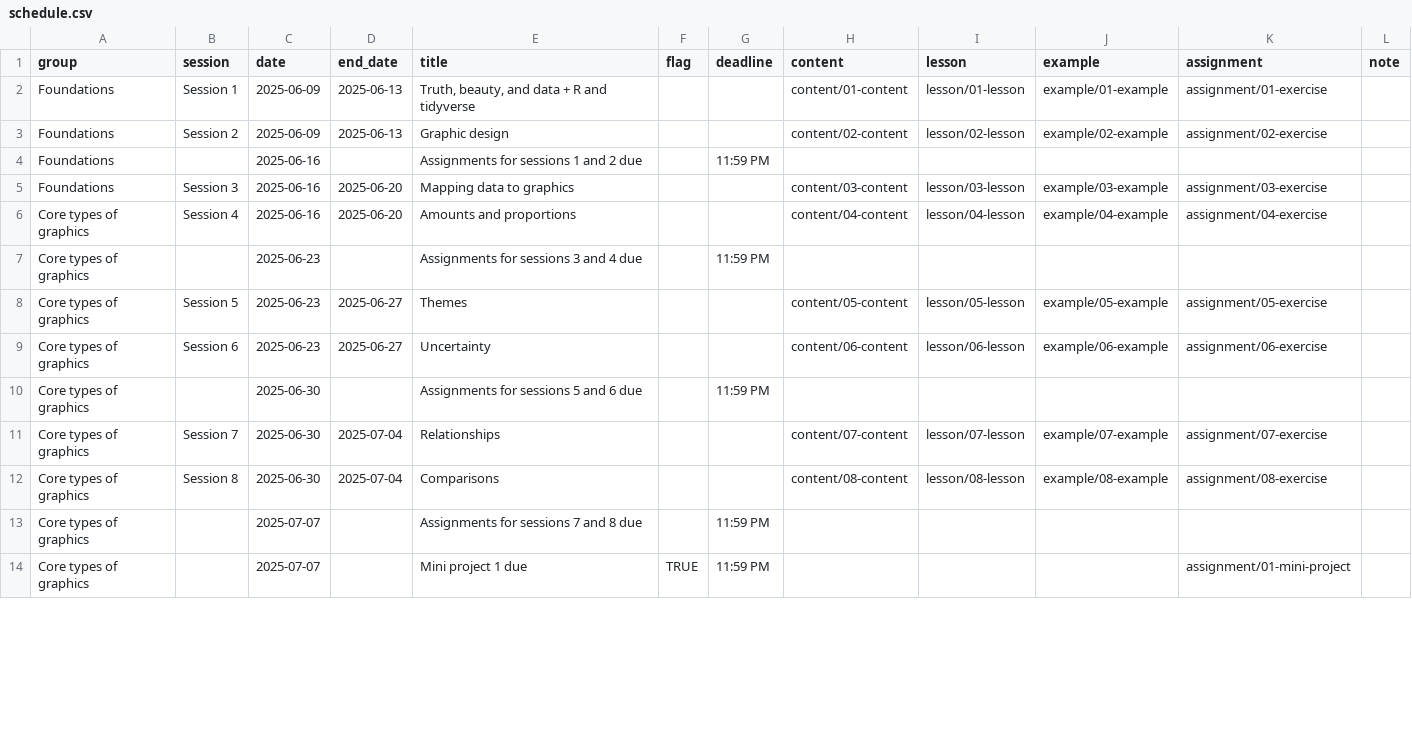
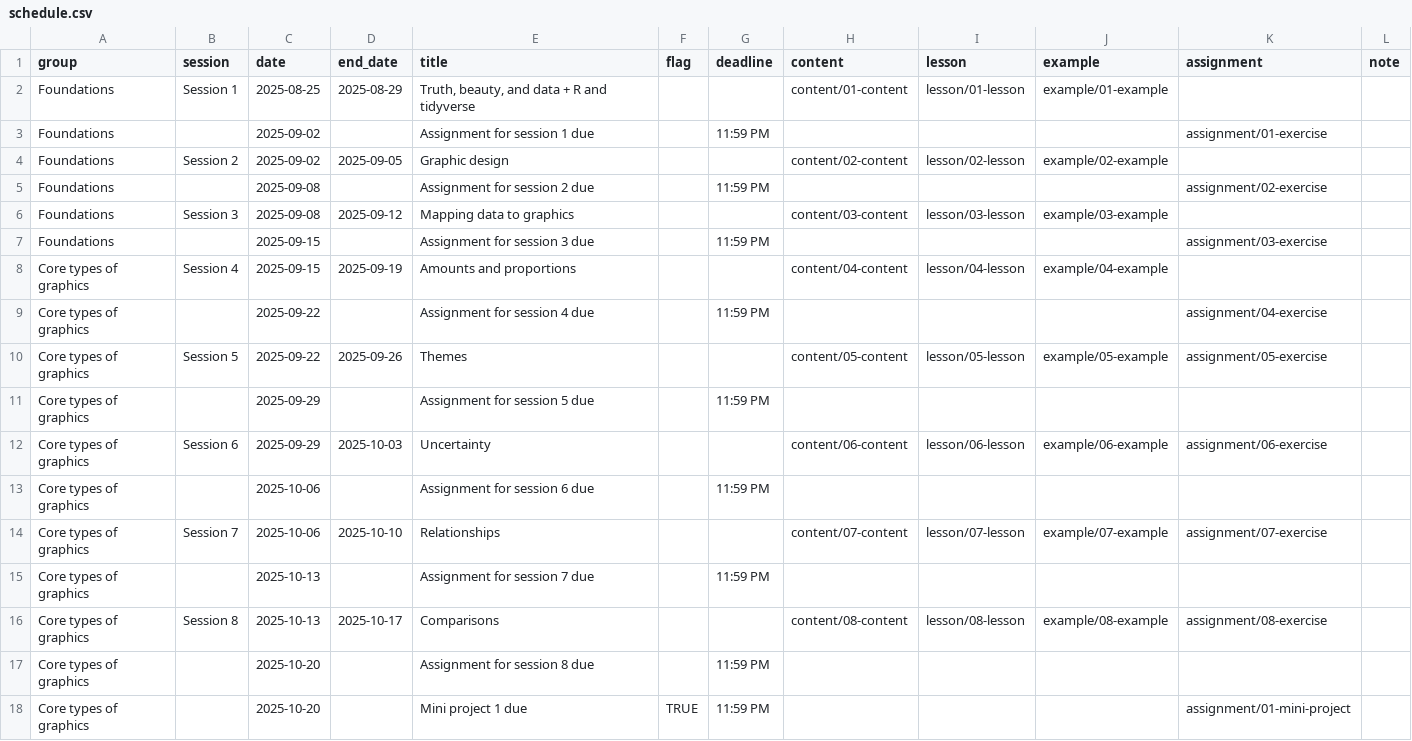
Before and after one commit to andrewheiss/datavizf25.classes.andrewheiss.com, a CSV file: data/schedule.csv, drawn as a sheet; only a part is shown; the diff covers the shown part only.

Commit message:
Update dates

```diff
--- a/data/schedule.csv
+++ b/data/schedule.csv
@@ -1,14 +1,18 @@
 group,session,date,end_date,title,flag,deadline,content,lesson,example,assignment,note
-Foundations,Session 1,2025-06-09,2025-06-13,"Truth, beauty, and data + R and tidyverse",,,content/01-content,lesson/01-lesson,example/01-example,assignment/01-exercise,
-Foundations,Session 2,2025-06-09,2025-06-13,Graphic design,,,content/02-content,lesson/02-lesson,example/02-example,assignment/02-exercise,
-Foundations,,2025-06-16,,Assignments for sessions 1 and 2 due,,11:59 PM,,,,,
-Foundations,Session 3,2025-06-16,2025-06-20,Mapping data to graphics,,,content/03-content,lesson/03-lesson,example/03-example,assignment/03-exercise,
-Core types of graphics,Session 4,2025-06-16,2025-06-20,Amounts and proportions,,,content/04-content,lesson/04-lesson,example/04-example,assignment/04-exercise,
-Core types of graphics,,2025-06-23,,Assignments for sessions 3 and 4 due,,11:59 PM,,,,,
-Core types of graphics,Session 5,2025-06-23,2025-06-27,Themes,,,content/05-content,lesson/05-lesson,example/05-example,assignment/05-exercise,
-Core types of graphics,Session 6,2025-06-23,2025-06-27,Uncertainty,,,content/06-content,lesson/06-lesson,example/06-example,assignment/06-exercise,
-Core types of graphics,,2025-06-30,,Assignments for sessions 5 and 6 due,,11:59 PM,,,,,
-Core types of graphics,Session 7,2025-06-30,2025-07-04,Relationships,,,content/07-content,lesson/07-lesson,example/07-example,assignment/07-exercise,
-Core types of graphics,Session 8,2025-06-30,2025-07-04,Comparisons,,,content/08-content,lesson/08-lesson,example/08-example,assignment/08-exercise,
-Core types of graphics,,2025-07-07,,Assignments for sessions 7 and 8 due,,11:59 PM,,,,,
-Core types of graphics,,2025-07-07,,Mini project 1 due,TRUE,11:59 PM,,,,assignment/01-mini-project,
+Foundations,Session 1,2025-08-25,2025-08-29,"Truth, beauty, and data + R and tidyverse",,,content/01-content,lesson/01-lesson,example/01-example,,
+Foundations,,2025-09-02,,Assignment for session 1 due,,11:59 PM,,,,assignment/01-exercise,
+Foundations,Session 2,2025-09-02,2025-09-05,Graphic design,,,content/02-content,lesson/02-lesson,example/02-example,,
+Foundations,,2025-09-08,,Assignment for session 2 due,,11:59 PM,,,,assignment/02-exercise,
+Foundations,Session 3,2025-09-08,2025-09-12,Mapping data to graphics,,,content/03-content,lesson/03-lesson,example/03-example,,
+Foundations,,2025-09-15,,Assignment for session 3 due,,11:59 PM,,,,assignment/03-exercise,
+Core types of graphics,Session 4,2025-09-15,2025-09-19,Amounts and proportions,,,content/04-content,lesson/04-lesson,example/04-example,,
+Core types of graphics,,2025-09-22,,Assignment for session 4 due,,11:59 PM,,,,assignment/04-exercise,
+Core types of graphics,Session 5,2025-09-22,2025-09-26,Themes,,,content/05-content,lesson/05-lesson,example/05-example,assignment/05-exercise,
+Core types of graphics,,2025-09-29,,Assignment for session 5 due,,11:59 PM,,,,,
+Core types of graphics,Session 6,2025-09-29,2025-10-03,Uncertainty,,,content/06-content,lesson/06-lesson,example/06-example,assignment/06-exercise,
+Core types of graphics,,2025-10-06,,Assignment for session 6 due,,11:59 PM,,,,,
+Core types of graphics,Session 7,2025-10-06,2025-10-10,Relationships,,,content/07-content,lesson/07-lesson,example/07-example,assignment/07-exercise,
+Core types of graphics,,2025-10-13,,Assignment for session 7 due,,11:59 PM,,,,,
+Core types of graphics,Session 8,2025-10-13,2025-10-17,Comparisons,,,content/08-content,lesson/08-lesson,example/08-example,assignment/08-exercise,
+Core types of graphics,,2025-10-20,,Assignment for session 8 due,,11:59 PM,,,,,
+Core types of graphics,,2025-10-20,,Mini project 1 due,TRUE,11:59 PM,,,,assignment/01-mini-project,
```
Also changed, not shown: 4 added rows and 35 edited cells elsewhere in this file.
